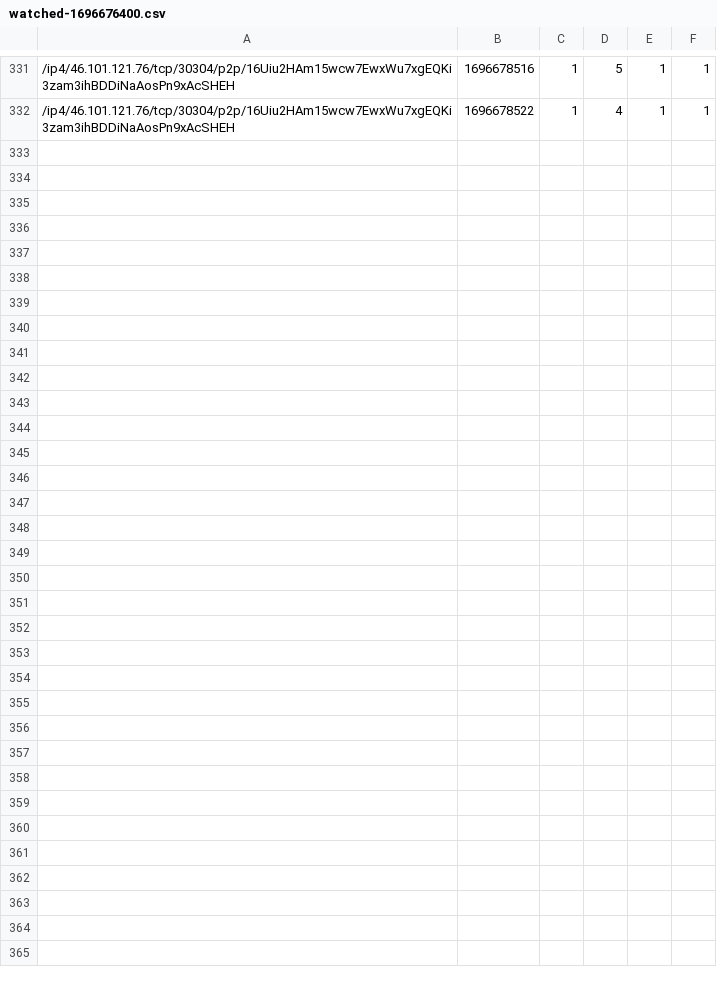
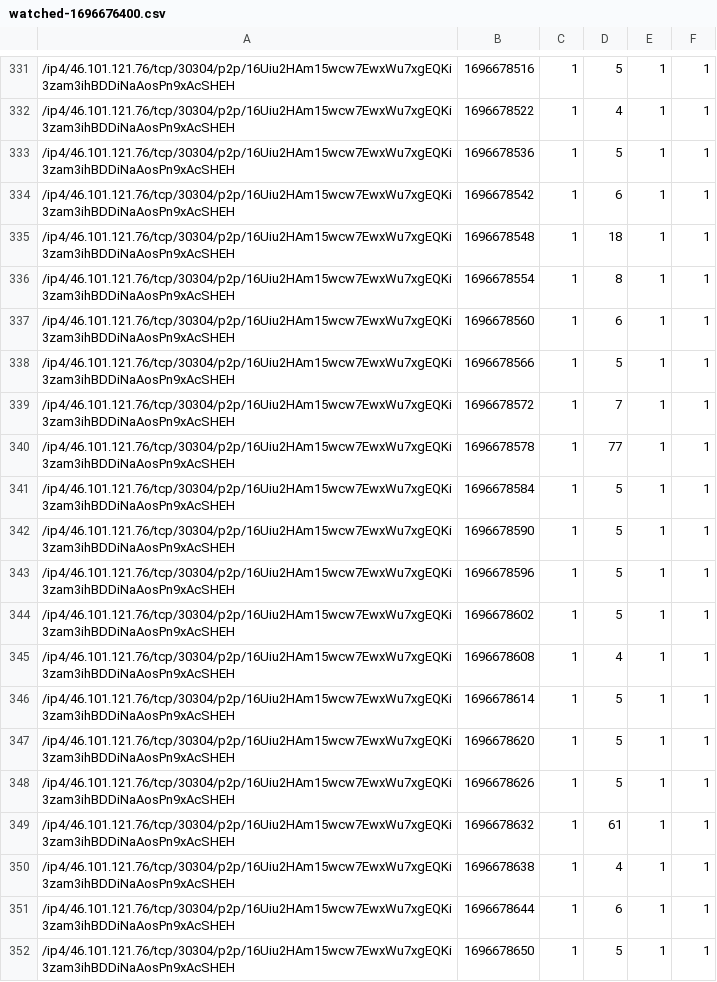
Before and after one commit to vpavlin/waku-watchdog, a CSV file: watched-1696676400.csv, drawn as a sheet; only a part is shown, gaps mark what is left out; the diff names each change by its address in the sheet, - before the commit and + after, or states it on an @@ line.

Commit message:
watchdog run 1696678650

```diff
--- a/watched-1696676400.csv
+++ b/watched-1696676400.csv
+row 333: /ip4/46.101.121.76/tcp/30304/p2p/16Uiu2HAm15wcw7EwxWu7xgEQKi3zam3ihBDDiNaAosPn9xAcSHEH | 1696678536 | 1 | 5 | 1 | 1
+row 334: /ip4/46.101.121.76/tcp/30304/p2p/16Uiu2HAm15wcw7EwxWu7xgEQKi3zam3ihBDDiNaAosPn9xAcSHEH | 1696678542 | 1 | 6 | 1 | 1
+row 335: /ip4/46.101.121.76/tcp/30304/p2p/16Uiu2HAm15wcw7EwxWu7xgEQKi3zam3ihBDDiNaAosPn9xAcSHEH | 1696678548 | 1 | 18 | 1 | 1
+row 336: /ip4/46.101.121.76/tcp/30304/p2p/16Uiu2HAm15wcw7EwxWu7xgEQKi3zam3ihBDDiNaAosPn9xAcSHEH | 1696678554 | 1 | 8 | 1 | 1
+row 337: /ip4/46.101.121.76/tcp/30304/p2p/16Uiu2HAm15wcw7EwxWu7xgEQKi3zam3ihBDDiNaAosPn9xAcSHEH | 1696678560 | 1 | 6 | 1 | 1
+row 338: /ip4/46.101.121.76/tcp/30304/p2p/16Uiu2HAm15wcw7EwxWu7xgEQKi3zam3ihBDDiNaAosPn9xAcSHEH | 1696678566 | 1 | 5 | 1 | 1
+row 339: /ip4/46.101.121.76/tcp/30304/p2p/16Uiu2HAm15wcw7EwxWu7xgEQKi3zam3ihBDDiNaAosPn9xAcSHEH | 1696678572 | 1 | 7 | 1 | 1
+row 340: /ip4/46.101.121.76/tcp/30304/p2p/16Uiu2HAm15wcw7EwxWu7xgEQKi3zam3ihBDDiNaAosPn9xAcSHEH | 1696678578 | 1 | 77 | 1 | 1
+row 341: /ip4/46.101.121.76/tcp/30304/p2p/16Uiu2HAm15wcw7EwxWu7xgEQKi3zam3ihBDDiNaAosPn9xAcSHEH | 1696678584 | 1 | 5 | 1 | 1
+row 342: /ip4/46.101.121.76/tcp/30304/p2p/16Uiu2HAm15wcw7EwxWu7xgEQKi3zam3ihBDDiNaAosPn9xAcSHEH | 1696678590 | 1 | 5 | 1 | 1
+row 343: /ip4/46.101.121.76/tcp/30304/p2p/16Uiu2HAm15wcw7EwxWu7xgEQKi3zam3ihBDDiNaAosPn9xAcSHEH | 1696678596 | 1 | 5 | 1 | 1
+row 344: /ip4/46.101.121.76/tcp/30304/p2p/16Uiu2HAm15wcw7EwxWu7xgEQKi3zam3ihBDDiNaAosPn9xAcSHEH | 1696678602 | 1 | 5 | 1 | 1
+row 345: /ip4/46.101.121.76/tcp/30304/p2p/16Uiu2HAm15wcw7EwxWu7xgEQKi3zam3ihBDDiNaAosPn9xAcSHEH | 1696678608 | 1 | 4 | 1 | 1
+row 346: /ip4/46.101.121.76/tcp/30304/p2p/16Uiu2HAm15wcw7EwxWu7xgEQKi3zam3ihBDDiNaAosPn9xAcSHEH | 1696678614 | 1 | 5 | 1 | 1
+row 347: /ip4/46.101.121.76/tcp/30304/p2p/16Uiu2HAm15wcw7EwxWu7xgEQKi3zam3ihBDDiNaAosPn9xAcSHEH | 1696678620 | 1 | 5 | 1 | 1
+row 348: /ip4/46.101.121.76/tcp/30304/p2p/16Uiu2HAm15wcw7EwxWu7xgEQKi3zam3ihBDDiNaAosPn9xAcSHEH | 1696678626 | 1 | 5 | 1 | 1
+row 349: /ip4/46.101.121.76/tcp/30304/p2p/16Uiu2HAm15wcw7EwxWu7xgEQKi3zam3ihBDDiNaAosPn9xAcSHEH | 1696678632 | 1 | 61 | 1 | 1
+row 350: /ip4/46.101.121.76/tcp/30304/p2p/16Uiu2HAm15wcw7EwxWu7xgEQKi3zam3ihBDDiNaAosPn9xAcSHEH | 1696678638 | 1 | 4 | 1 | 1
+row 351: /ip4/46.101.121.76/tcp/30304/p2p/16Uiu2HAm15wcw7EwxWu7xgEQKi3zam3ihBDDiNaAosPn9xAcSHEH | 1696678644 | 1 | 6 | 1 | 1
+row 352: /ip4/46.101.121.76/tcp/30304/p2p/16Uiu2HAm15wcw7EwxWu7xgEQKi3zam3ihBDDiNaAosPn9xAcSHEH | 1696678650 | 1 | 5 | 1 | 1
```
